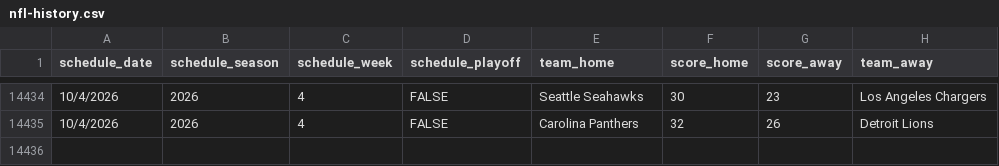
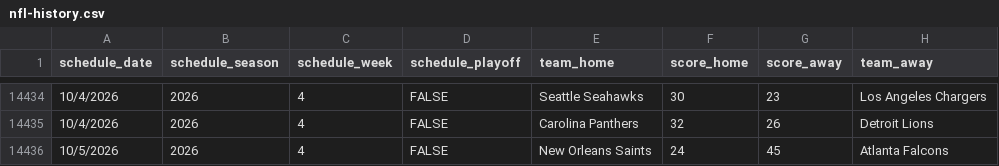
Before and after one commit to pit-crew/nfl-betting-data, a CSV file: nfl-history.csv, drawn as a sheet; only a part is shown, gaps mark what is left out; the diff names each change by its address in the sheet, - before the commit and + after, or states it on an @@ line.

Commit message:
chore: update nfl-history.csv [skip ci]

```diff
--- a/nfl-history.csv
+++ b/nfl-history.csv
+row 14436: 10/5/2026 | 2026 | 4 | FALSE | New Orleans Saints | 24 | 45 | Atlanta Falcons
```
